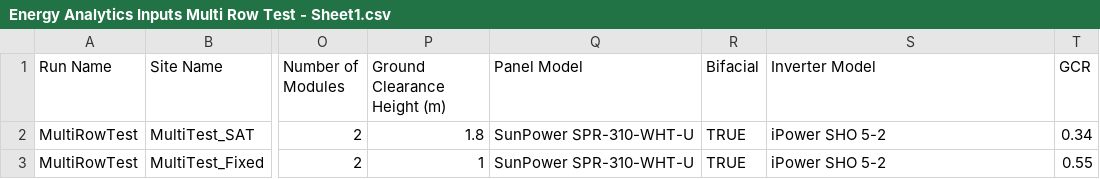
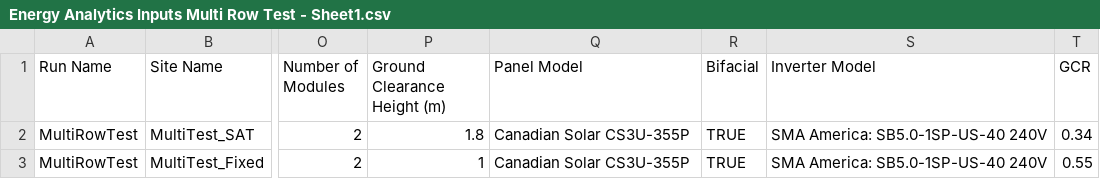
Before and after one commit to mrotter1010/solar-model-claude, a CSV file: Energy Analytics Inputs Multi Row Test - Sheet1.csv, drawn as a sheet; only a part is shown, gaps mark what is left out; the diff names each change by its address in the sheet, - before the commit and + after, or states it on an @@ line.

```diff
--- a/Energy Analytics Inputs Multi Row Test - Sheet1.csv
+++ b/Energy Analytics Inputs Multi Row Test - Sheet1.csv
-Q2:Q3 (Panel Model): SunPower SPR-310-WHT-U
+Q2:Q3 (Panel Model): Canadian Solar CS3U-355P
-S2:S3 (Inverter Model): iPower SHO 5-2
+S2:S3 (Inverter Model): SMA America: SB5.0-1SP-US-40 240V
```
Also changed, not shown: Energy Analytics Inputs Single Row Test - Sheet1.csv, 6 other files.
